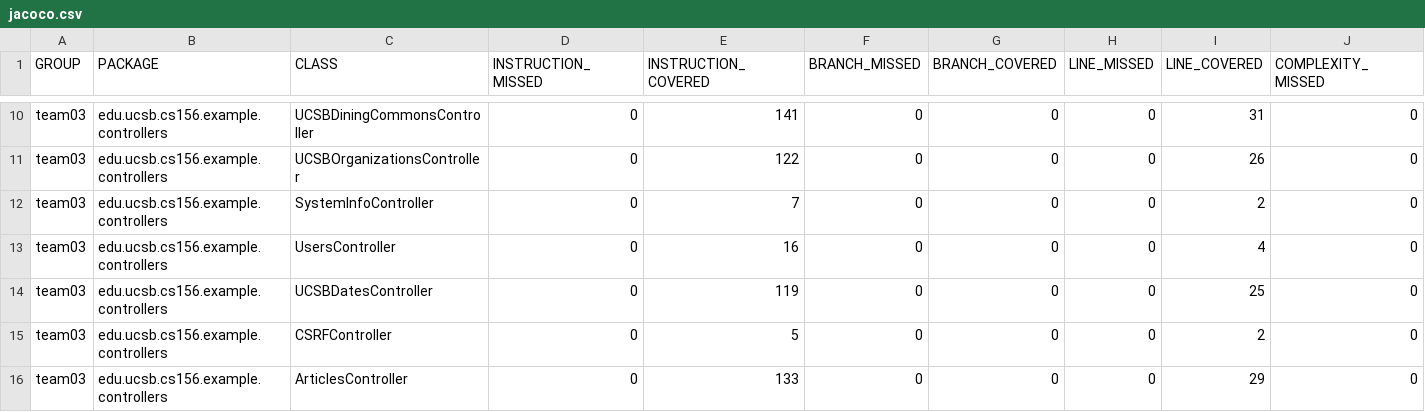
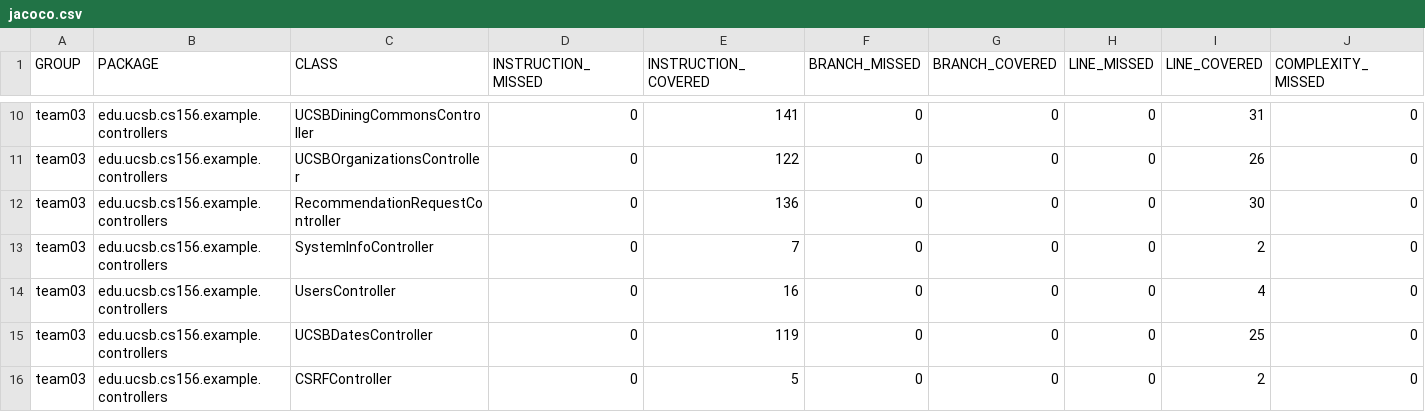
Before and after one commit to ucsb-cs156-s24/team03-s24-5pm-6, a CSV file: jacoco/jacoco.csv, drawn as a sheet; only a part is shown, gaps mark what is left out; the shorter side is filled out with more unchanged rows; rows hold the shown columns only; the diff names each change by its address in the sheet, - before the commit and + after, or states it on an @@ line.

Commit message:
Deploying to gh-pages from @ ucsb-cs156-s24/team03-s24-5pm-6@b042f83d0da9e2db3620ac00b58ffee0e212de09 🚀

```diff
--- a/jacoco/jacoco.csv
+++ b/jacoco/jacoco.csv
+row 12: team03 | edu.ucsb.cs156.example.controllers | RecommendationRequestController | 0 | 136 | 0 | 0 | 0 | 30 | 0
```
Also changed, not shown: 7 other files.
